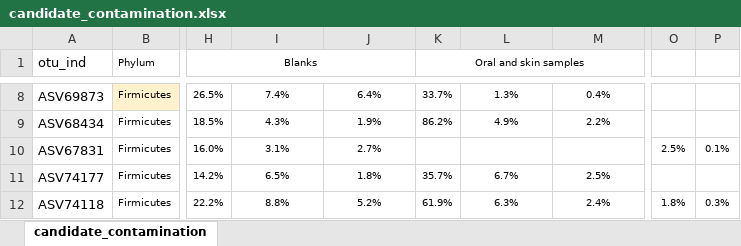
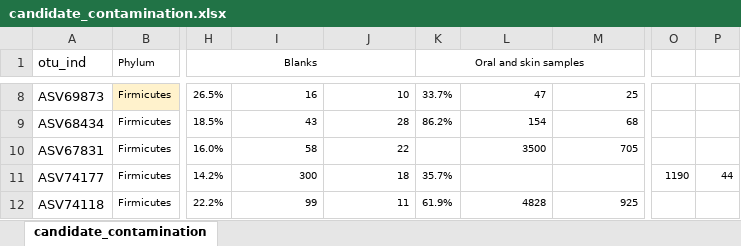
Before and after one commit to hpsunlearning/seeding-study, an Excel workbook: results/candidate_contamination.xlsx, sheet candidate_contamination, drawn as a sheet; only a part is shown, gaps mark what is left out; values as stored, in another font and other column widths than the file's, no borders; the diff covers the shown part only; the diff names each change by its address in the sheet, - before the commit and + after, or states it on an @@ line.

```diff
--- a/results/candidate_contamination.xlsx (sheet candidate_contamination)
+++ b/results/candidate_contamination.xlsx (sheet candidate_contamination)
-I8:J12 alignment: center
+I8:J12 alignment: right
-I8: 7.4%
+I8: 16
-J8: 6.4%
+J8: 10
-L8:M9 alignment: center
+L8:M9 alignment: right
-L8: 1.3%
+L8: 47
-M8: 0.4%
+M8: 25
-I9: 4.3%
+I9: 43
-J9: 1.9%
+J9: 28
-L9: 4.9%
+L9: 154
-M9: 2.2%
+M9: 68
-I10: 3.1%
+I10: 58
-J10: 2.7%
+J10: 22
-L10: (empty)
+L10: 3500
-M10: (empty)
+M10: 705
-O10: 2.5%
+O10: (empty)
-P10: 0.1%
+P10: (empty)
-I11: 6.5%
+I11: 300
-J11: 1.8%
+J11: 18
-L11: 6.7%
+L11: (empty)
-M11: 2.5%
+M11: (empty)
-O11: (empty)
+O11: 1190
-P11: (empty)
+P11: 44
-I12: 8.8%
+I12: 99
-J12: 5.2%
+J12: 11
-L12: 6.3%
+L12: 4828
-L12:M12 alignment: center
+L12:M12 alignment: right
-M12: 2.4%
+M12: 925
-O12: 1.8%
+O12: (empty)
-P12: 0.3%
+P12: (empty)
```
Also changed, not shown: 64 edited cells and cell formats elsewhere in this sheet, 1 other file.
